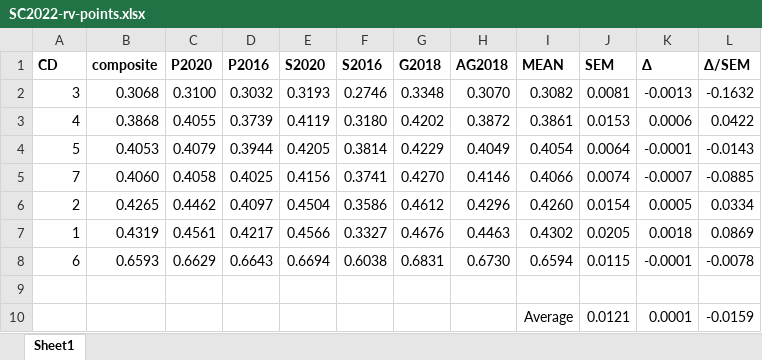
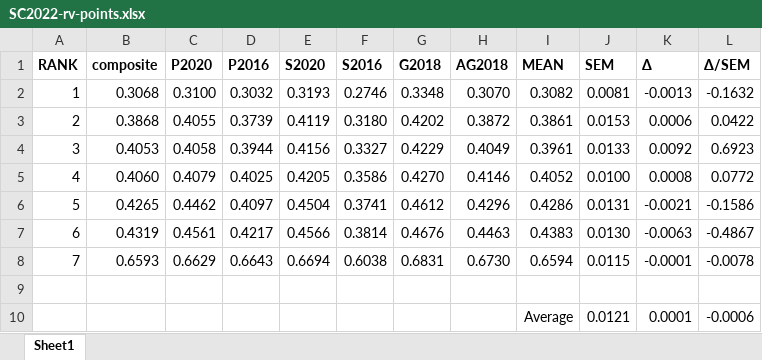
Before and after one commit to dra2020/method_eval, an Excel workbook: analysis/SC/SC2022-rv-points.xlsx, sheet Sheet1, drawn as a sheet; values as stored, in another font and other column widths than the file's, no borders; removed rows and columns are numbered as before the commit, all else as after; the diff names each change by its address in the sheet, - before the commit and + after, or states it on an @@ line.

```diff
--- a/analysis/SC/SC2022-rv-points.xlsx (sheet Sheet1)
+++ b/analysis/SC/SC2022-rv-points.xlsx (sheet Sheet1)
-A1: CD
+A1: RANK
-A2 (RANK): 3
+A2 (RANK): 1
-A3 (RANK): 4
+A3 (RANK): 2
+row 4: 3 | 0.4053 | 0.4058 | 0.3944 | 0.4156 | 0.3327 | 0.4229 | 0.4049 | 0.3961 | 0.0133 | 0.0092 | 0.6923
+row 5: 4 | 0.4060 | 0.4079 | 0.4025 | 0.4205 | 0.3586 | 0.4270 | 0.4146 | 0.4052 | 0.0100 | 0.0008 | 0.0772
-B6 (composite): 0.4053
+B6 (composite): 0.4265
-C6 (P2020): 0.4079
+C6 (P2020): 0.4462
-D6 (P2016): 0.3944
+D6 (P2016): 0.4097
-E6 (S2020): 0.4205
+E6 (S2020): 0.4504
-F6 (S2016): 0.3814
+F6 (S2016): 0.3741
-G6 (G2018): 0.4229
+G6 (G2018): 0.4612
-H6 (AG2018): 0.4049
+H6 (AG2018): 0.4296
-I6 (MEAN): 0.4054
+I6 (MEAN): 0.4286
-J6 (SEM): 0.0064
+J6 (SEM): 0.0131
-K6 (Δ): -0.0001
+K6 (Δ): -0.0021
-L6 (Δ/SEM): -0.0143
+L6 (Δ/SEM): -0.1586
-row 5: 7 | 0.4060 | 0.4058 | 0.4025 | 0.4156 | 0.3741 | 0.4270 | 0.4146 | 0.4066 | 0.0074 | -0.0007 | -0.0885
-row 6: 2 | 0.4265 | 0.4462 | 0.4097 | 0.4504 | 0.3586 | 0.4612 | 0.4296 | 0.4260 | 0.0154 | 0.0005 | 0.0334
-A7 (RANK): 1
+A7 (RANK): 6
-F7 (S2016): 0.3327
+F7 (S2016): 0.3814
-I7 (MEAN): 0.4302
+I7 (MEAN): 0.4383
-J7 (SEM): 0.0205
+J7 (SEM): 0.0130
-K7 (Δ): 0.0018
+K7 (Δ): -0.0063
-L7 (Δ/SEM): 0.0869
+L7 (Δ/SEM): -0.4867
-A8 (RANK): 6
+A8 (RANK): 7
-L10 (Δ/SEM): -0.0159
+L10 (Δ/SEM): -0.0006
```
Also changed, not shown: 59 other files.
